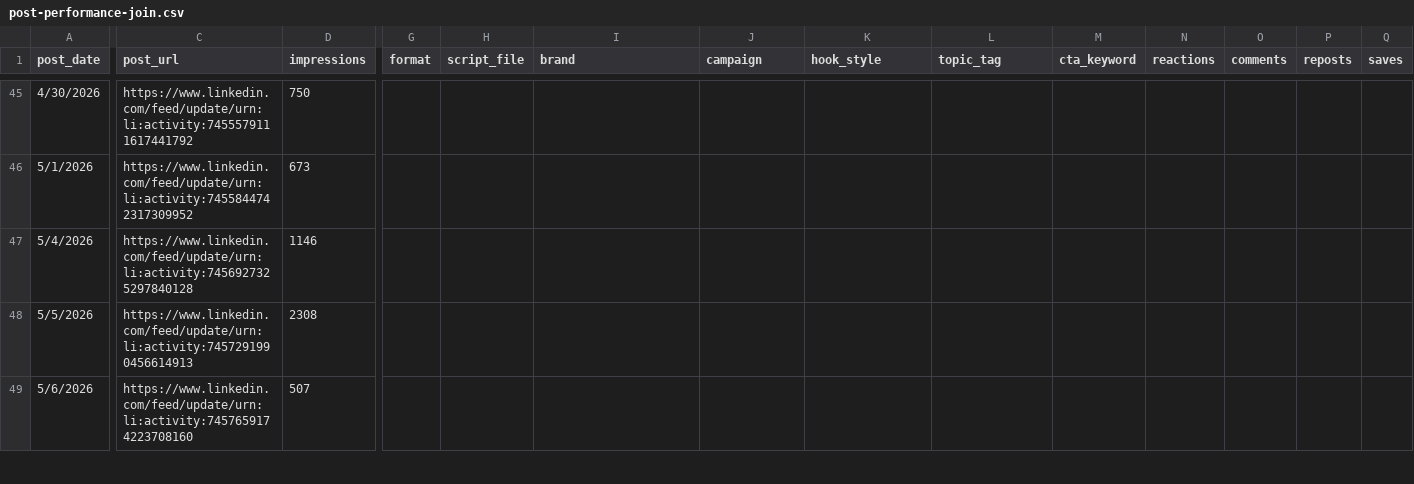
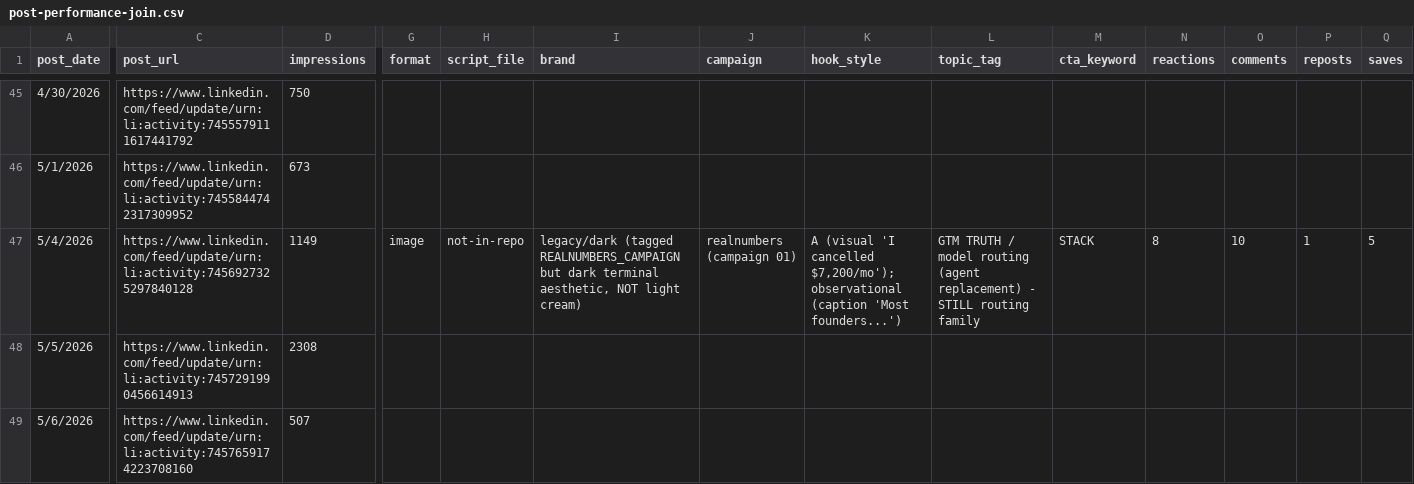
Before and after one commit to tiberiuserbaneci/tiberiu-claude, a CSV file: analysis/post-performance-join.csv, drawn as a sheet; only a part is shown, gaps mark what is left out; the diff covers the shown part only; the diff names each change by its address in the sheet, - before the commit and + after, or states it on an @@ line.

```diff
--- a/analysis/post-performance-join.csv
+++ b/analysis/post-performance-join.csv
-D47 (impressions): 1146
+D47 (impressions): 1149
-G47 (format): (empty)
+G47 (format): image
-H47 (script_file): (empty)
+H47 (script_file): not-in-repo
-I47 (brand): (empty)
+I47 (brand): legacy/dark (tagged REALNUMBERS_CAMPAIGN but dark terminal aesthetic, NOT light cream)
-J47 (campaign): (empty)
+J47 (campaign): realnumbers (campaign 01)
-K47 (hook_style): (empty)
+K47 (hook_style): A (visual 'I cancelled $7,200/mo'); observational (caption 'Most founders...')
-L47 (topic_tag): (empty)
+L47 (topic_tag): GTM TRUTH / model routing (agent replacement) - STILL routing family
-M47 (cta_keyword): (empty)
+M47 (cta_keyword): STACK
-N47 (reactions): (empty)
+N47 (reactions): 8
-O47 (comments): (empty)
+O47 (comments): 10
-P47 (reposts): (empty)
+P47 (reposts): 1
-Q47 (saves): (empty)
+Q47 (saves): 5
```
Also changed, not shown: 1 edited cell elsewhere in this file.
